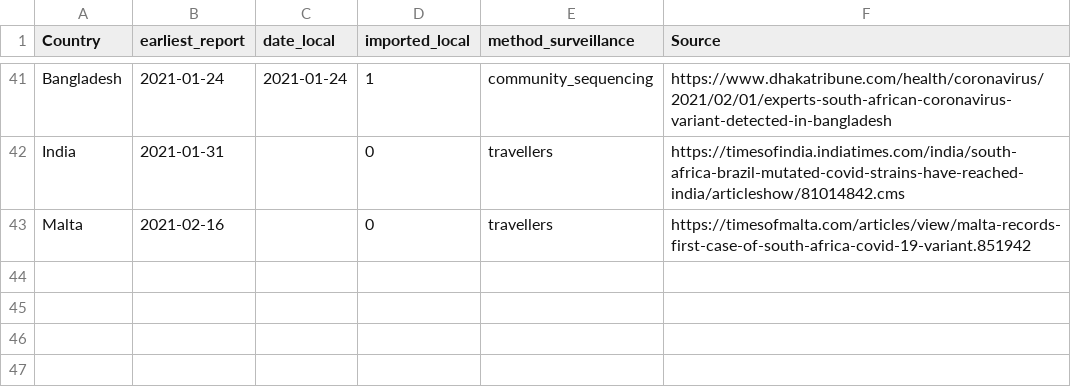
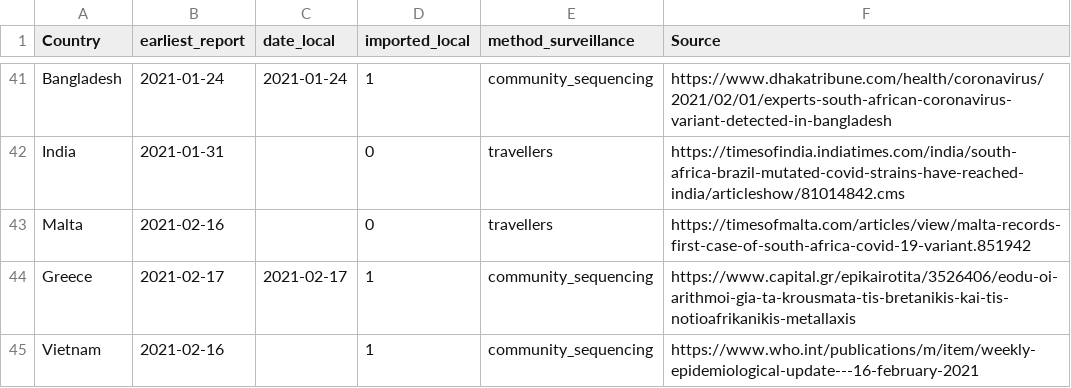
Before and after one commit to cov-lineages/grinch, a CSV file: grinch/data/local_imported_B.1.351.csv, drawn as a sheet; only a part is shown, gaps mark what is left out.

```diff
--- a/grinch/data/local_imported_B.1.351.csv
+++ b/grinch/data/local_imported_B.1.351.csv
@@ -43 +43,3 @@ India,2021-01-31,,0,travellers,https://timesofindia.indiatimes.com/india/south-a
 Malta,2021-02-16,,0,travellers,https://timesofmalta.com/articles/view/malta-records-first-case-of-south-africa-covid-19-variant.851942
+Greece,2021-02-17,2021-02-17,1,community_sequencing,https://www.capital.gr/epikairotita/3526406/eodu-oi-arithmoi-gia-ta-krousmata-tis-bretanikis-kai-tis-notioafrikanikis-metallaxis
+Vietnam,2021-02-16,,1,community_sequencing,https://www.who.int/publications/m/item/weekly-epidemiological-update---16-february-2021
```
Also changed, not shown: grinch/data/local_imported_B.1.1.7.csv, 1 other file.
